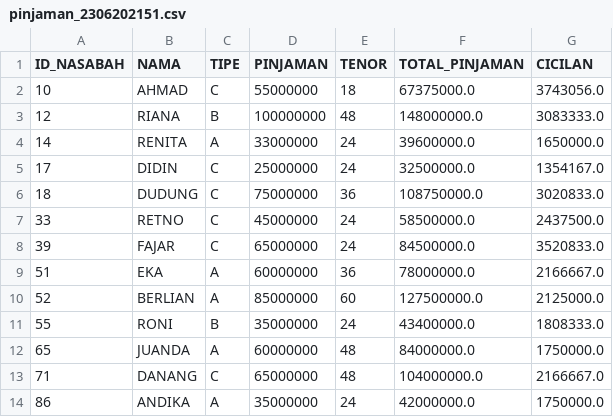
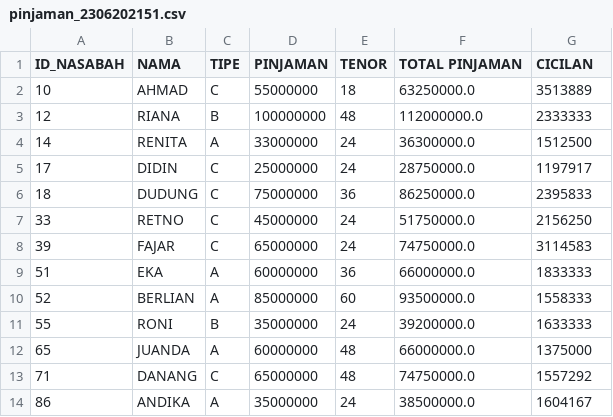
Before and after one commit to sofaarriega/datatest-1, a CSV file: Output_UAS2024/pinjaman_2306202151.csv, drawn as a sheet.

Commit message:
committing files

```diff
--- a/Output_UAS2024/pinjaman_2306202151.csv
+++ b/Output_UAS2024/pinjaman_2306202151.csv
@@ -1,14 +1,14 @@
-ID_NASABAH,NAMA,TIPE,PINJAMAN,TENOR,TOTAL_PINJAMAN,CICILAN
-10,AHMAD,C,55000000,18,67375000.0,3743056.0
-12,RIANA,B,100000000,48,148000000.0,3083333.0
-14,RENITA,A,33000000,24,39600000.0,1650000.0
-17,DIDIN,C,25000000,24,32500000.0,1354167.0
-18,DUDUNG,C,75000000,36,108750000.0,3020833.0
-33,RETNO,C,45000000,24,58500000.0,2437500.0
-39,FAJAR,C,65000000,24,84500000.0,3520833.0
-51,EKA,A,60000000,36,78000000.0,2166667.0
-52,BERLIAN,A,85000000,60,127500000.0,2125000.0
-55,RONI,B,35000000,24,43400000.0,1808333.0
-65,JUANDA,A,60000000,48,84000000.0,1750000.0
-71,DANANG,C,65000000,48,104000000.0,2166667.0
-86,ANDIKA,A,35000000,24,42000000.0,1750000.0
+ID_NASABAH,NAMA,TIPE,PINJAMAN,TENOR,TOTAL PINJAMAN,CICILAN
+10,AHMAD,C,55000000,18,63250000.0,3513889
+12,RIANA,B,100000000,48,112000000.0,2333333
+14,RENITA,A,33000000,24,36300000.0,1512500
+17,DIDIN,C,25000000,24,28750000.0,1197917
+18,DUDUNG,C,75000000,36,86250000.0,2395833
+33,RETNO,C,45000000,24,51750000.0,2156250
+39,FAJAR,C,65000000,24,74750000.0,3114583
+51,EKA,A,60000000,36,66000000.0,1833333
+52,BERLIAN,A,85000000,60,93500000.0,1558333
+55,RONI,B,35000000,24,39200000.0,1633333
+65,JUANDA,A,60000000,48,66000000.0,1375000
+71,DANANG,C,65000000,48,74750000.0,1557292
+86,ANDIKA,A,35000000,24,38500000.0,1604167
```
